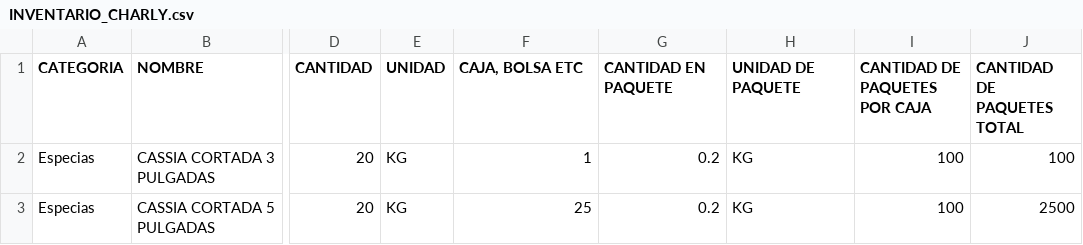
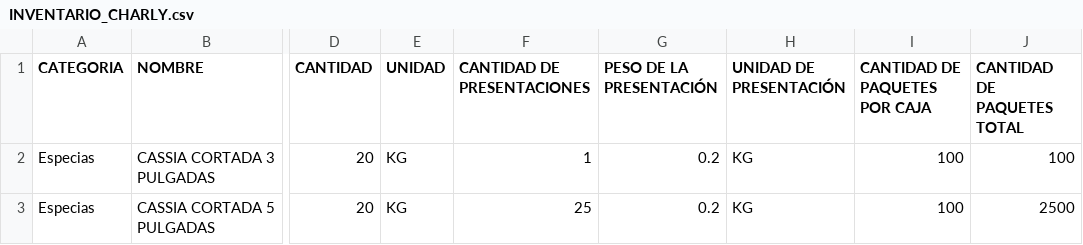
Before and after one commit to METR1CKA/inventory-app-fullstack, a CSV file: resources/csv/INVENTARIO_CHARLY.csv, drawn as a sheet; only a part is shown, gaps mark what is left out; the diff names each change by its address in the sheet, - before the commit and + after, or states it on an @@ line.

Commit message:
feat: add product sku and subcategory in categories

```diff
--- a/resources/csv/INVENTARIO_CHARLY.csv
+++ b/resources/csv/INVENTARIO_CHARLY.csv
-F1: CAJA, BOLSA ETC
+F1: CANTIDAD DE PRESENTACIONES
-G1: CANTIDAD EN PAQUETE
+G1: PESO DE LA PRESENTACIÓN
-H1: UNIDAD DE PAQUETE
+H1: UNIDAD DE PRESENTACIÓN
```
Also changed, not shown: 17 other files.
